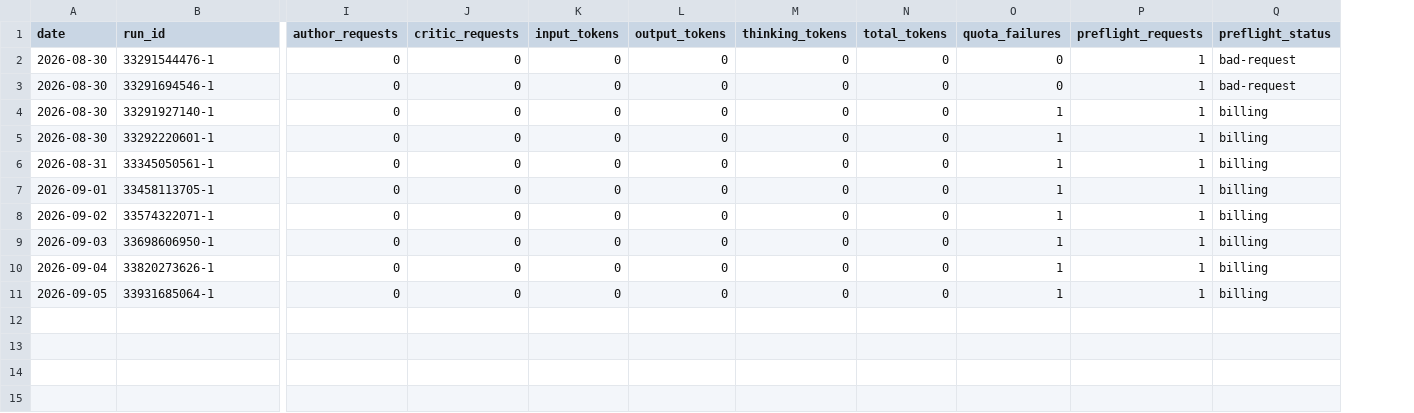
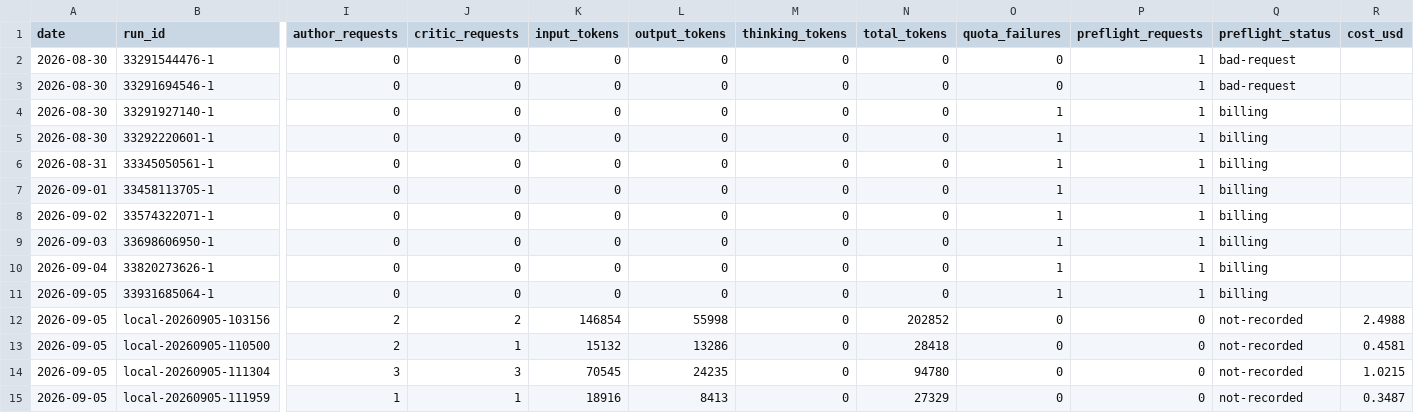
Before and after one commit to uruhayato373/stats47, a CSV file: .claude/state/metrics/ai-content/history.csv, drawn as a sheet; only a part is shown, gaps mark what is left out; rows hold the shown columns only; the diff names each change by its address in the sheet, - before the commit and + after, or states it on an @@ line.

Commit message:
feat(ai-content): tune headless CLI path from pilot 0 measurements
実測 (2026-09-05・同一 prompt・Sonnet 5): --json-schema は CLI 内部 2 ターン化で input 4.3K→32K → author は使わず critic だけ使う (schema なしだと section 欠落・平文で parse 失敗)。--effort low 既定 ($0.54/148s/19.7K → $0.23/69s/7.5K)。MAX_THINKING_TOKENS/--effort を --cli-max-thinking/--cli-effort で調整可。call ごとの内訳ログ、REJECT/FAIL 候補と critic 指摘を .local/ci/rejected に保存。author prompt: insights が regionalAnalysis を繰り返さない・ですます調・commentary 2 文 60 字以上・文型を変える (critic REVISE×3 → 1 回目 PASS)。1 件 27K tokens / $0.35。history.csv に pilot run を記録。

```diff
--- a/.claude/state/metrics/ai-content/history.csv
+++ b/.claude/state/metrics/ai-content/history.csv
+column R (cost_usd), empty
+row 12: 2026-09-05 | local-20260905-103156 | 2 | 2 | 146854 | 55998 | 0 | 202852 | 0 | 0 | not-recorded | 2.4988
+row 13: 2026-09-05 | local-20260905-110500 | 2 | 1 | 15132 | 13286 | 0 | 28418 | 0 | 0 | not-recorded | 0.4581
+row 14: 2026-09-05 | local-20260905-111304 | 3 | 3 | 70545 | 24235 | 0 | 94780 | 0 | 0 | not-recorded | 1.0215
+row 15: 2026-09-05 | local-20260905-111959 | 1 | 1 | 18916 | 8413 | 0 | 27329 | 0 | 0 | not-recorded | 0.3487
```
Also changed, not shown: 8 other files.
